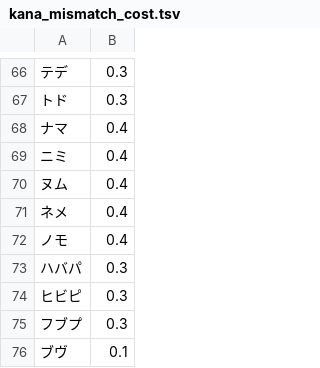
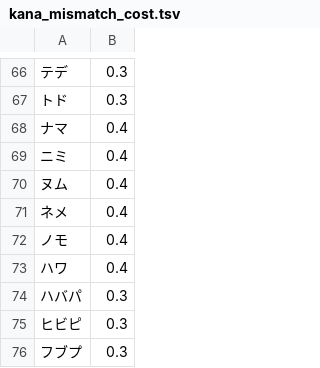
Before and after one commit to tuem/resembla, a TSV file: example/conf/kana_mismatch_cost.tsv, drawn as a sheet; only a part is shown, gaps mark what is left out; the shorter side is filled out with more unchanged rows; the diff names each change by its address in the sheet, - before the commit and + after, or states it on an @@ line.

Commit message:
add letter mismatch cost definitions

```diff
--- a/example/conf/kana_mismatch_cost.tsv
+++ b/example/conf/kana_mismatch_cost.tsv
+row 73: ハワ | 0.4
```
Also changed, not shown: 1 other file.
